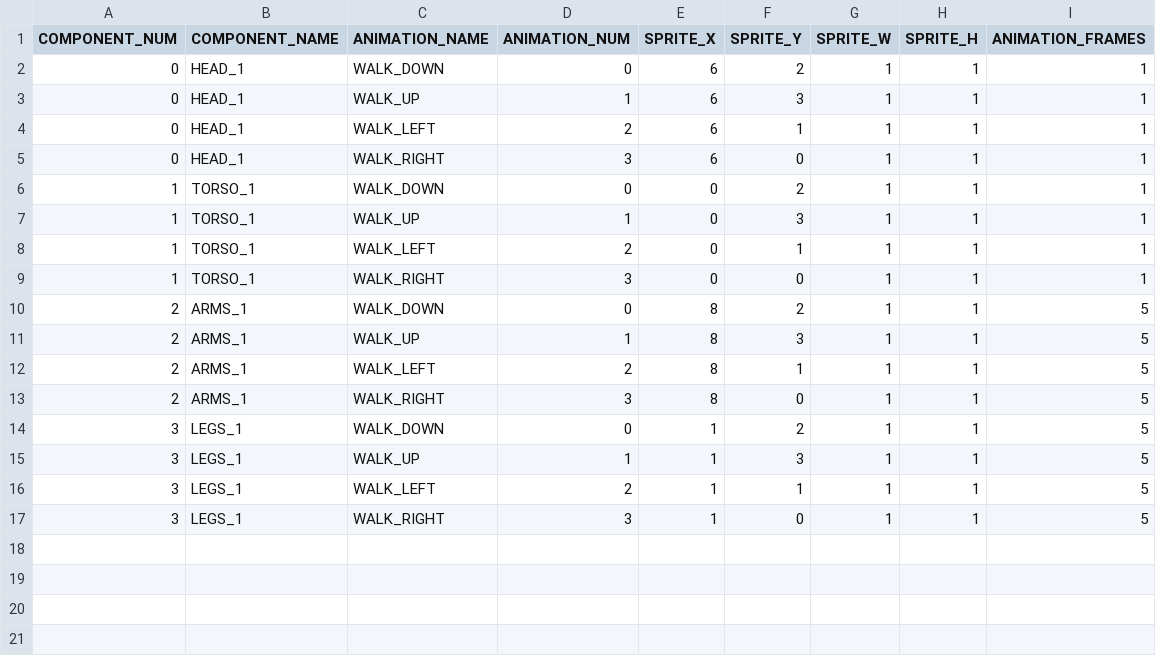
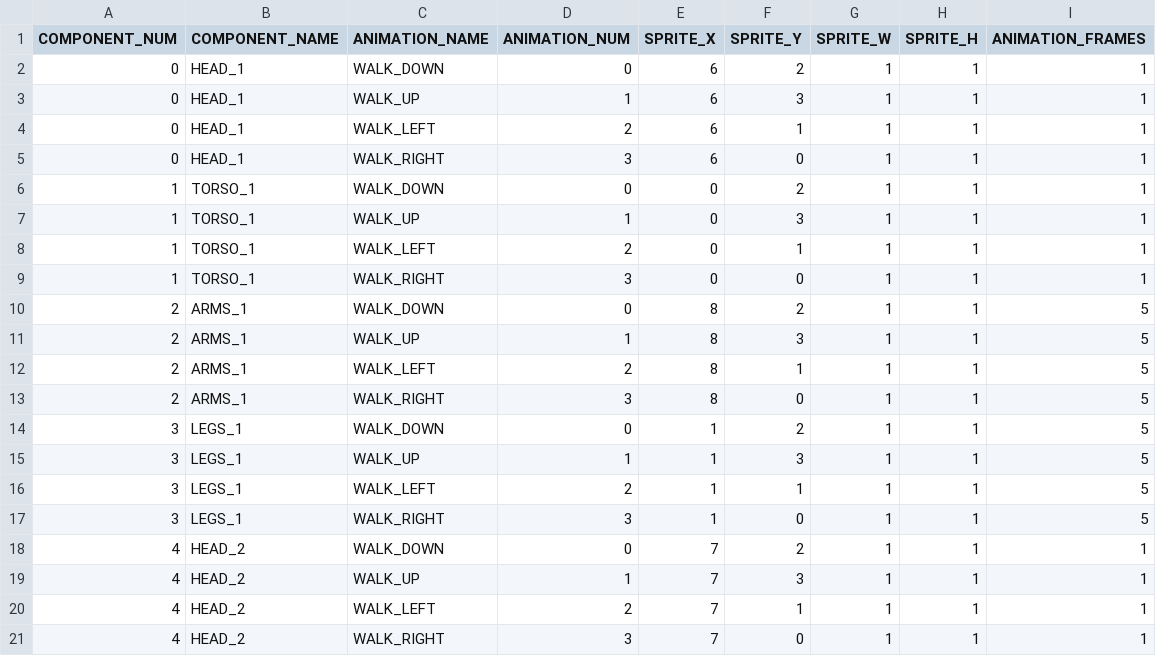
Before and after one commit to nickbartz/Project_Valerian, a CSV file: Project_Valerian/Data/Entity_Animations.csv, drawn as a sheet; the diff names each change by its address in the sheet, - before the commit and + after, or states it on an @@ line.

```diff
--- a/Project_Valerian/Data/Entity_Animations.csv
+++ b/Project_Valerian/Data/Entity_Animations.csv
+row 18: 4 | HEAD_2 | WALK_DOWN | 0 | 7 | 2 | 1 | 1 | 1
+row 19: 4 | HEAD_2 | WALK_UP | 1 | 7 | 3 | 1 | 1 | 1
+row 20: 4 | HEAD_2 | WALK_LEFT | 2 | 7 | 1 | 1 | 1 | 1
+row 21: 4 | HEAD_2 | WALK_RIGHT | 3 | 7 | 0 | 1 | 1 | 1
```
Also changed, not shown: Project_Valerian/Data/Entity_Templates.csv, Project_Valerian/Data/Tile_Data.csv, 51 other files.
